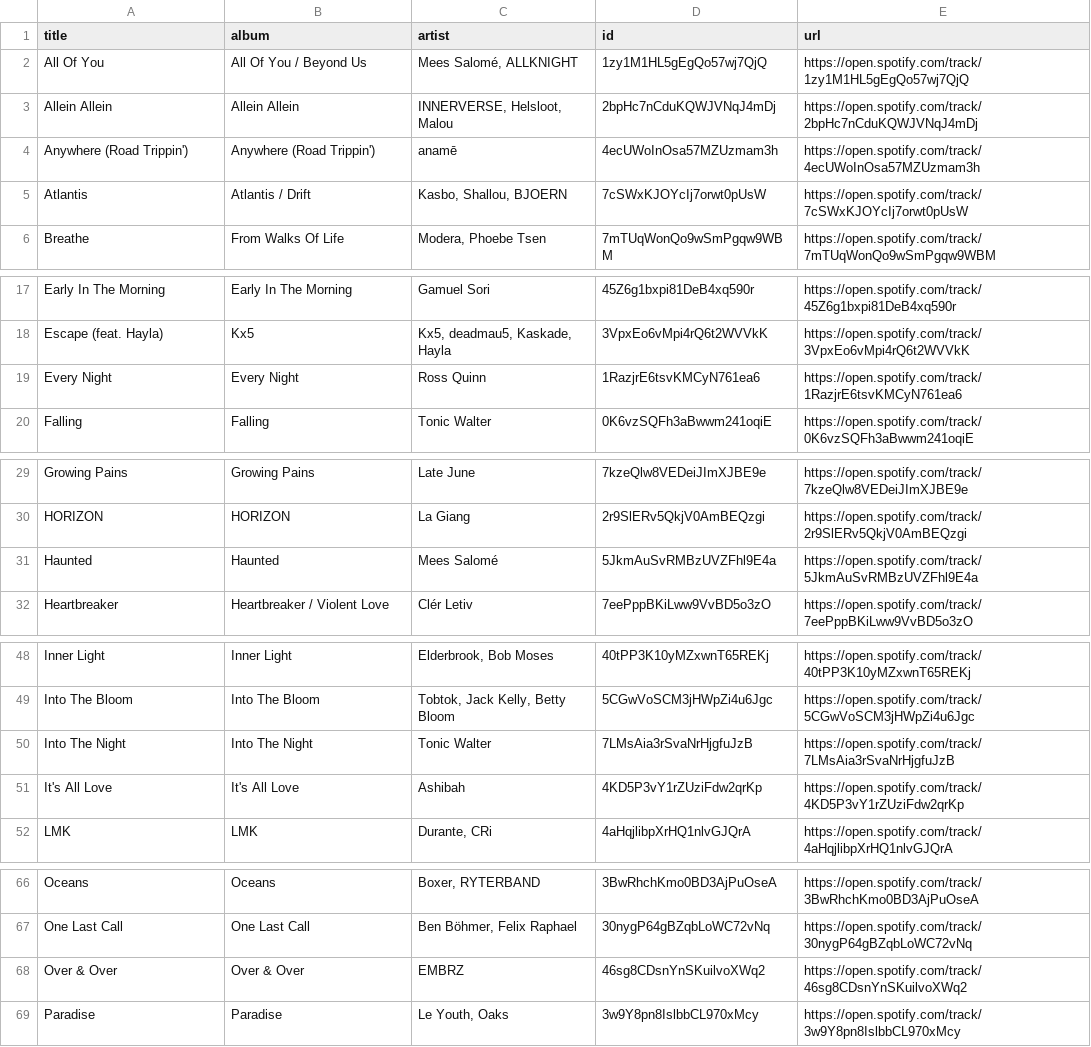
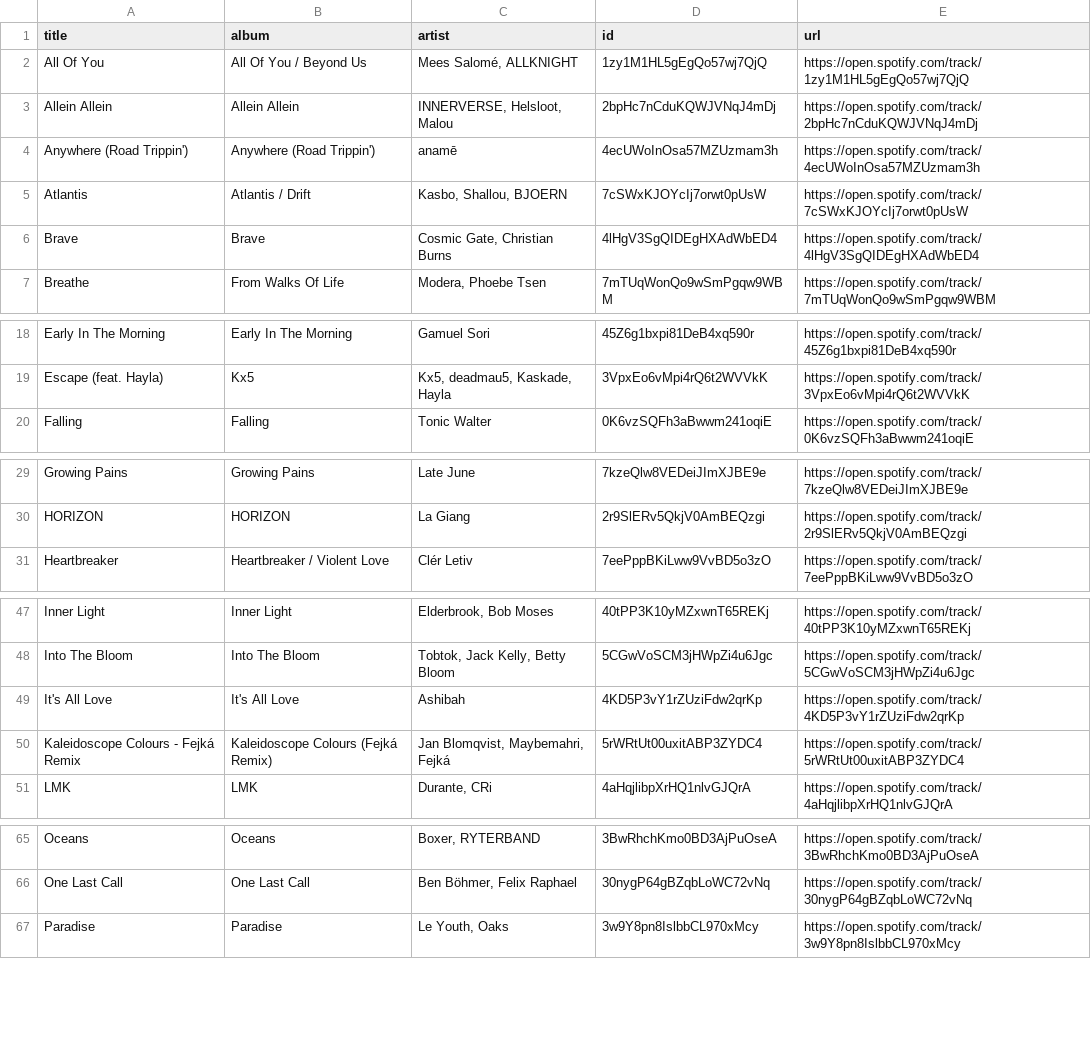
Before and after one commit to unex/dews_beats, a CSV file: playlists/Chill Tracks.csv, drawn as a sheet; only a part is shown, gaps mark what is left out; the diff covers the shown part only.

```diff
--- a/playlists/Chill Tracks.csv
+++ b/playlists/Chill Tracks.csv
@@ -5,2 +5,3 @@ Anywhere (Road Trippin'),Anywhere (Road Trippin'),anamē,4ecUWoInOsa57MZUzmam3h,
 Atlantis,Atlantis / Drift,"Kasbo, Shallou, BJOERN",7cSWxKJOYcIj7orwt0pUsW,https://open.spotify.com/track/7cSWxKJOYcIj7orwt0pUsW
+Brave,Brave,"Cosmic Gate, Christian Burns",4lHgV3SgQIDEgHXAdWbED4,https://open.spotify.com/track/4lHgV3SgQIDEgHXAdWbED4
 Breathe,From Walks Of Life,"Modera, Phoebe Tsen",7mTUqWonQo9wSmPgqw9WBM,https://open.spotify.com/track/7mTUqWonQo9wSmPgqw9WBM
@@ -18,3 +19,2 @@ Early In The Morning,Early In The Morning,Gamuel Sori,45Z6g1bxpi81DeB4xq590r,htt
 Escape (feat. Hayla),Kx5,"Kx5, deadmau5, Kaskade, Hayla",3VpxEo6vMpi4rQ6t2WVVkK,https://open.spotify.com/track/3VpxEo6vMpi4rQ6t2WVVkK
-Every Night,Every Night,Ross Quinn,1RazjrE6tsvKMCyN761ea6,https://open.spotify.com/track/1RazjrE6tsvKMCyN761ea6
 Falling,Falling,Tonic Walter,0K6vzSQFh3aBwwm241oqiE,https://open.spotify.com/track/0K6vzSQFh3aBwwm241oqiE
@@ -30,3 +30,2 @@ Growing Pains,Growing Pains,Late June,7kzeQlw8VEDeiJImXJBE9e,https://open.spotif
 HORIZON,HORIZON,La Giang,2r9SlERv5QkjV0AmBEQzgi,https://open.spotify.com/track/2r9SlERv5QkjV0AmBEQzgi
-Haunted,Haunted,Mees Salomé,5JkmAuSvRMBzUVZFhl9E4a,https://open.spotify.com/track/5JkmAuSvRMBzUVZFhl9E4a
 Heartbreaker,Heartbreaker / Violent Love,Clér Letiv,7eePppBKiLww9VvBD5o3zO,https://open.spotify.com/track/7eePppBKiLww9VvBD5o3zO
@@ -49,4 +48,4 @@ Inner Light,Inner Light,"Elderbrook, Bob Moses",40tPP3K10yMZxwnT65REKj,https://o
 Into The Bloom,Into The Bloom,"Tobtok, Jack Kelly, Betty Bloom",5CGwVoSCM3jHWpZi4u6Jgc,https://open.spotify.com/track/5CGwVoSCM3jHWpZi4u6Jgc
-Into The Night,Into The Night,Tonic Walter,7LMsAia3rSvaNrHjgfuJzB,https://open.spotify.com/track/7LMsAia3rSvaNrHjgfuJzB
 It's All Love,It's All Love,Ashibah,4KD5P3vY1rZUziFdw2qrKp,https://open.spotify.com/track/4KD5P3vY1rZUziFdw2qrKp
+Kaleidoscope Colours - Fejká Remix,Kaleidoscope Colours (Fejká Remix),"Jan Blomqvist, Maybemahri, Fejká",5rWRtUt00uxitABP3ZYDC4,https://open.spotify.com/track/5rWRtUt00uxitABP3ZYDC4
 LMK,LMK,"Durante, CRi",4aHqjlibpXrHQ1nlvGJQrA,https://open.spotify.com/track/4aHqjlibpXrHQ1nlvGJQrA
@@ -67,3 +66,2 @@ Oceans,Oceans,"Boxer, RYTERBAND",3BwRhchKmo0BD3AjPuOseA,https://open.spotify.com
 One Last Call,One Last Call,"Ben Böhmer, Felix Raphael",30nygP64gBZqbLoWC72vNq,https://open.spotify.com/track/30nygP64gBZqbLoWC72vNq
-Over & Over,Over & Over,EMBRZ,46sg8CDsnYnSKuilvoXWq2,https://open.spotify.com/track/46sg8CDsnYnSKuilvoXWq2
 Paradise,Paradise,"Le Youth, Oaks",3w9Y8pn8IslbbCL970xMcy,https://open.spotify.com/track/3w9Y8pn8IslbbCL970xMcy
```
Also changed, not shown: 2 added rows elsewhere in this file, playlists/Dance Classics.csv, playlists/Female Vocal Dubstep.csv, 7 other files.
